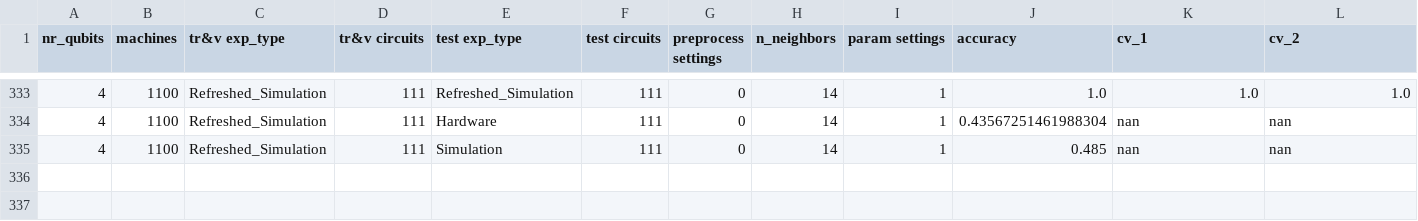
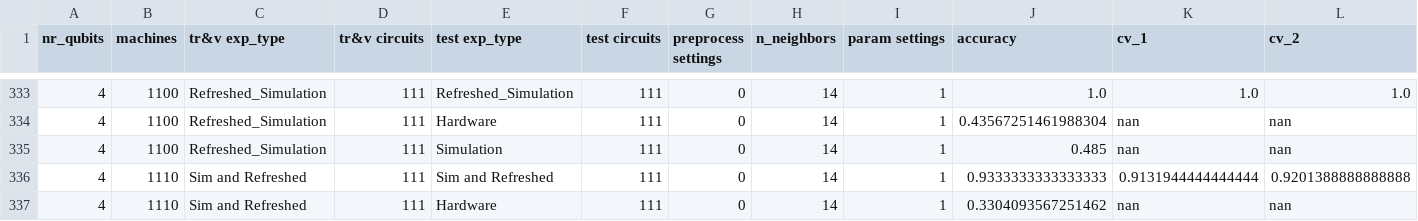
Before and after one commit to JennaE23/ELEN4012_Investigation_2025_25G19, a CSV file: ML_results/KNN_results.csv, drawn as a sheet; only a part is shown, gaps mark what is left out; rows hold the shown columns only; the diff names each change by its address in the sheet, - before the commit and + after, or states it on an @@ line.

Commit message:
KNN Tests

```diff
--- a/ML_results/KNN_results.csv
+++ b/ML_results/KNN_results.csv
+row 336: 4 | 1110 | Sim and Refreshed | 111 | Sim and Refreshed | 111 | 0 | 14 | 1 | 0.9333333333333333 | 0.9131944444444444 | 0.9201388888888888
+row 337: 4 | 1110 | Sim and Refreshed | 111 | Hardware | 111 | 0 | 14 | 1 | 0.3304093567251462 | nan | nan
```
Also changed, not shown: 2 other files.
